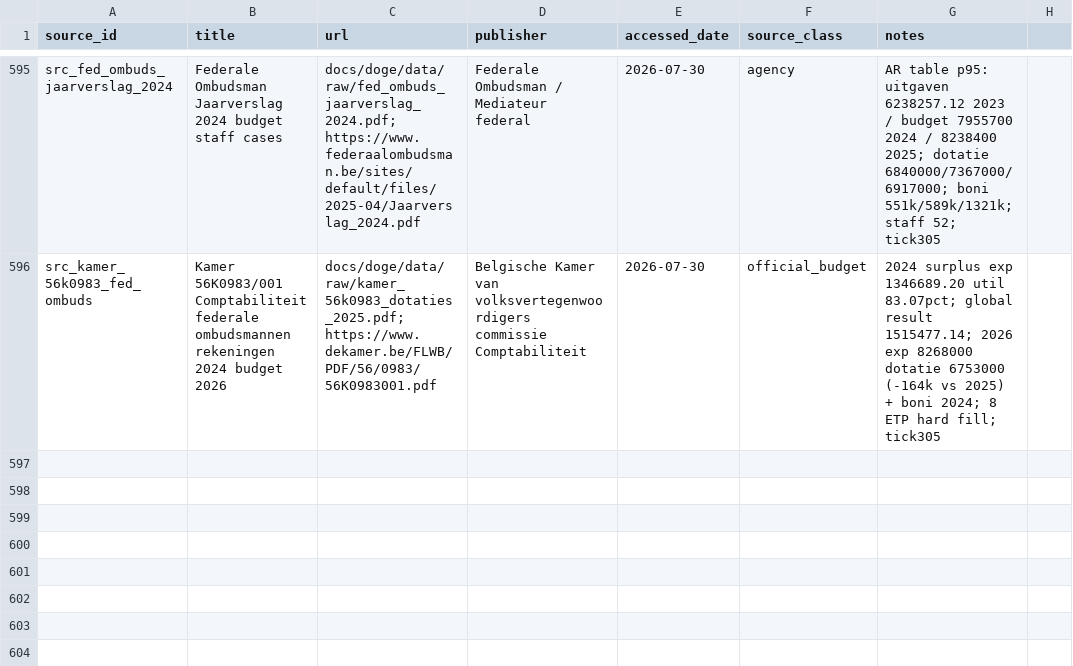
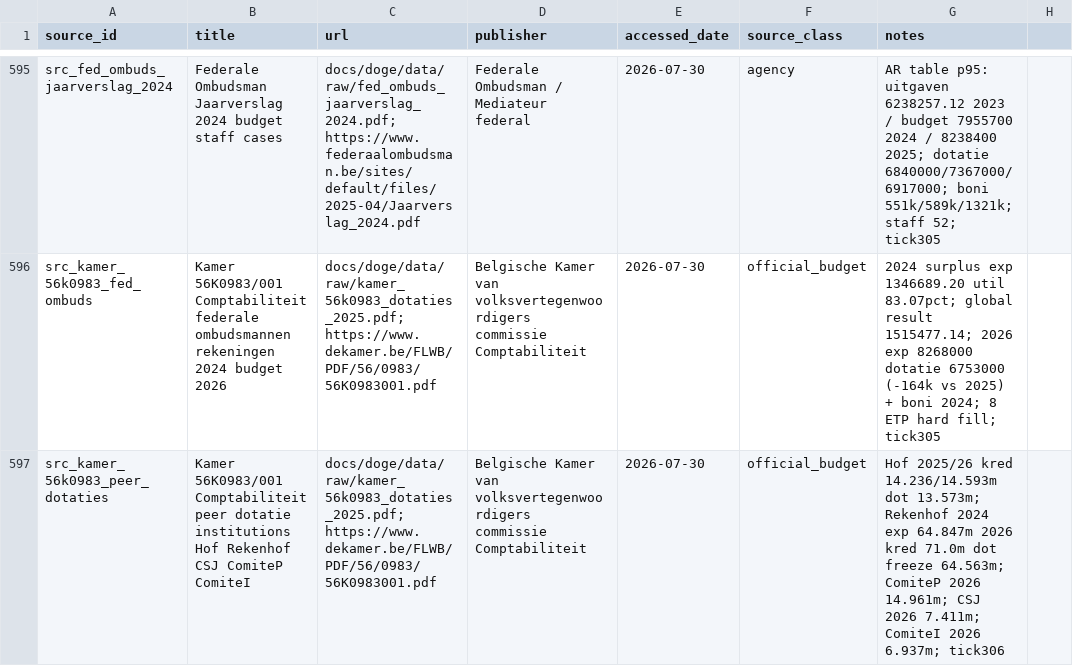
Before and after one commit to kareljanr/AIpolitics, a CSV file: docs/doge/data/sources.csv, drawn as a sheet; only a part is shown, gaps mark what is left out.

```diff
--- a/docs/doge/data/sources.csv
+++ b/docs/doge/data/sources.csv
@@ -596 +596,2 @@ src_fed_ombuds_jaarverslag_2024,Federale Ombudsman Jaarverslag 2024 budget staff
 src_kamer_56k0983_fed_ombuds,Kamer 56K0983/001 Comptabiliteit federale ombudsmannen rekeningen 2024 budget 2026,docs/doge/data/raw/kamer_56k0983_dotaties_2025.pdf; https://www.dekamer.be/FLWB/PDF/56/0983/56K0983001.pdf,Belgische Kamer van volksvertegenwoordigers commissie Comptabiliteit,2026-07-30,official_budget,2024 surplus exp 1346689.20 util 83.07pct; global result 1515477.14; 2026 exp 8268000 dotatie 6753000 (-164k vs 2025) + boni 2024; 8 ETP hard fill; tick305
+src_kamer_56k0983_peer_dotaties,Kamer 56K0983/001 Comptabiliteit peer dotatie institutions Hof Rekenhof CSJ ComiteP ComiteI,docs/doge/data/raw/kamer_56k0983_dotaties_2025.pdf; https://www.dekamer.be/FLWB/PDF/56/0983/56K0983001.pdf,Belgische Kamer van volksvertegenwoordigers commissie Comptabiliteit,2026-07-30,official_budget,Hof 2025/26 kred 14.236/14.593m dot 13.573m; Rekenhof 2024 exp 64.847m 2026 kred 71.0m dot freeze 64.563m; ComiteP 2026 14.961m; CSJ 2026 7.411m; ComiteI 2026 6.937m; tick306
```
Also changed, not shown: docs/doge/data/budgets.csv, docs/doge/data/commitments.csv, 8 other files.
